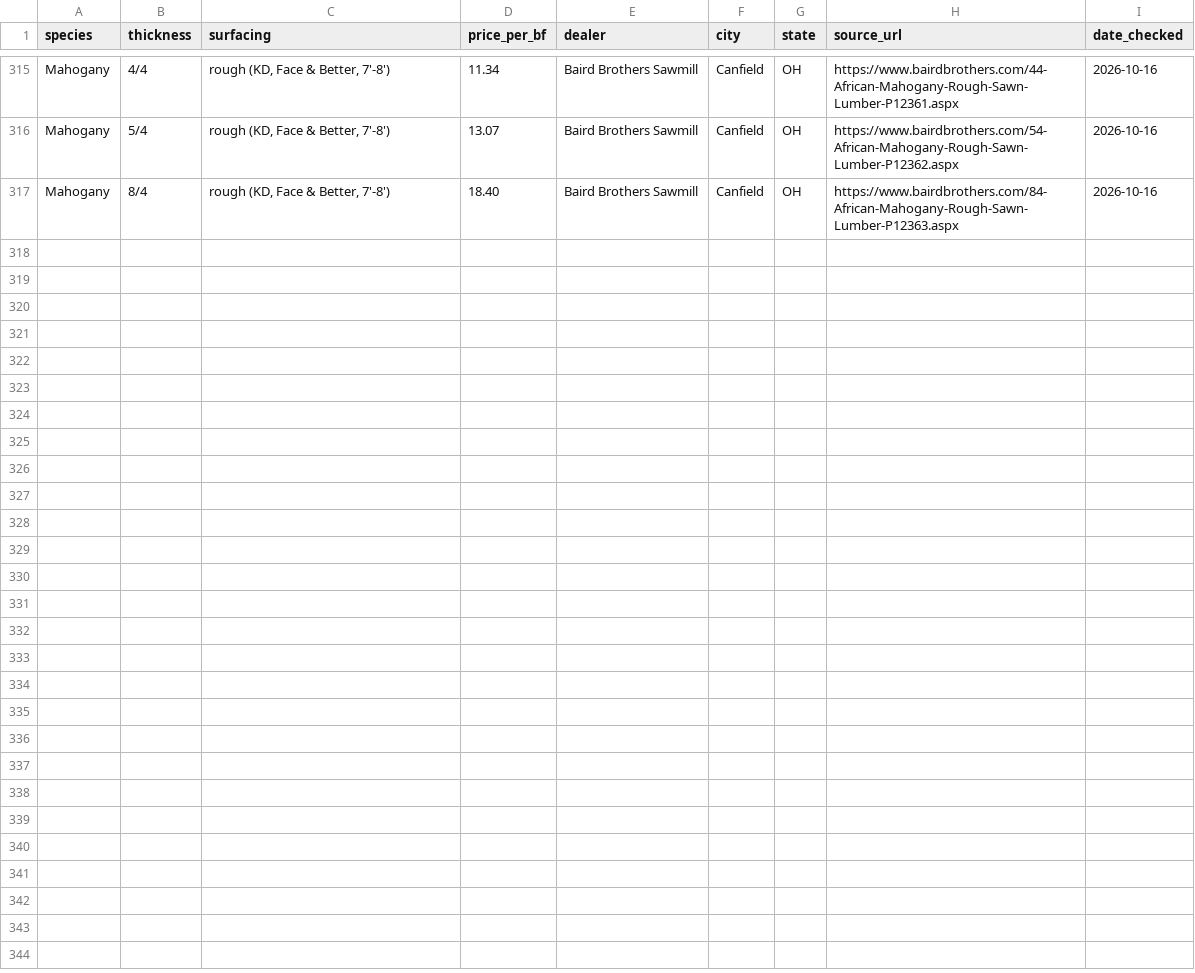
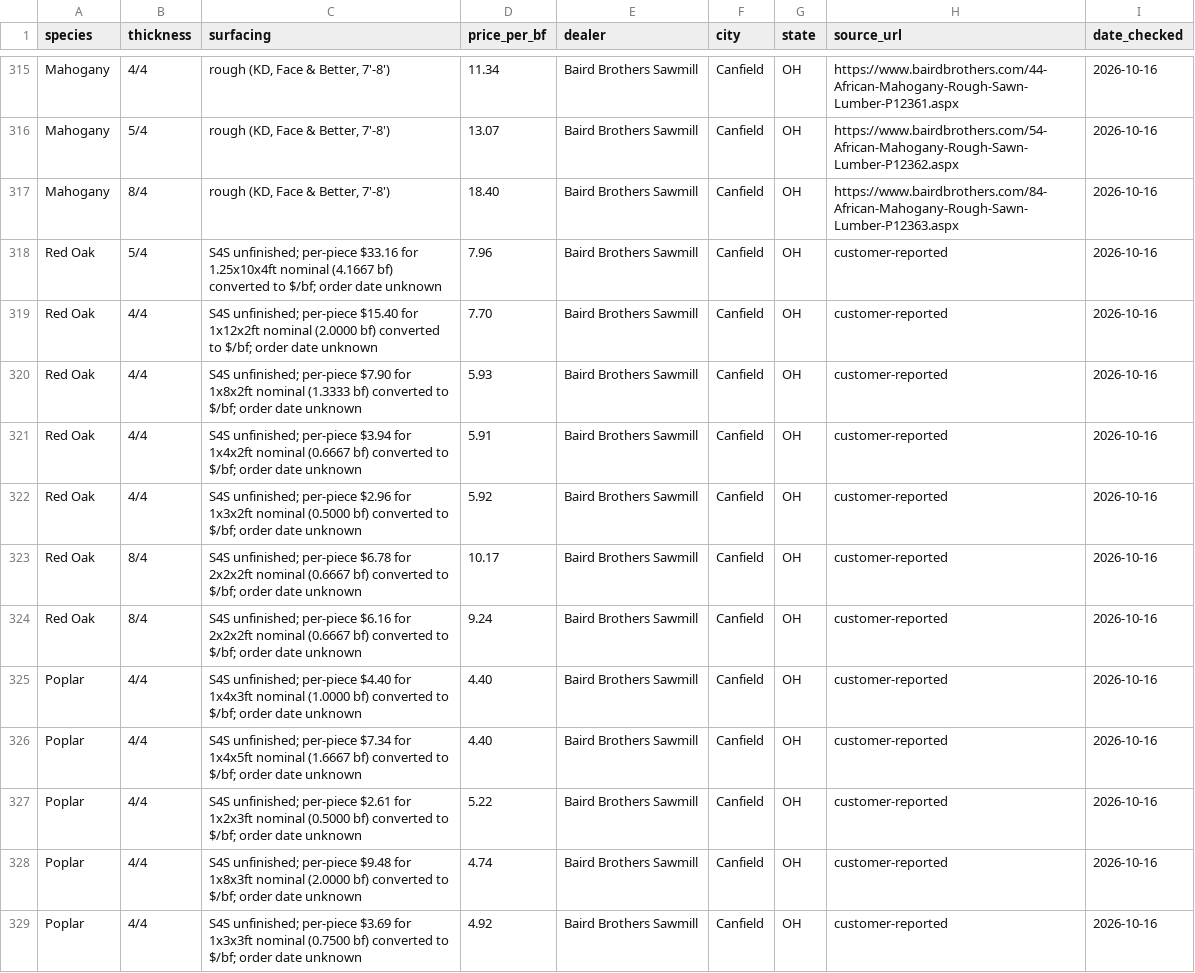
Before and after one commit to ekoncepts/boardfoot-index, a CSV file: seed.csv, drawn as a sheet; only a part is shown, gaps mark what is left out; the diff names each change by its address in the sheet, - before the commit and + after, or states it on an @@ line.

Commit message:
Add 12 customer-reported Baird Brothers S4S small-piece prices (shown separately, excluded from medians)

```diff
--- a/seed.csv
+++ b/seed.csv
+row 318: Red Oak | 5/4 | S4S unfinished; per-piece $33.16 for 1.25x10x4ft nominal (4.1667 bf) converted to $/bf; order date unknown | 7.96 | Baird Brothers Sawmill | Canfield | OH | customer-reported | 2026-10-16
+row 319: Red Oak | 4/4 | S4S unfinished; per-piece $15.40 for 1x12x2ft nominal (2.0000 bf) converted to $/bf; order date unknown | 7.70 | Baird Brothers Sawmill | Canfield | OH | customer-reported | 2026-10-16
+row 320: Red Oak | 4/4 | S4S unfinished; per-piece $7.90 for 1x8x2ft nominal (1.3333 bf) converted to $/bf; order date unknown | 5.93 | Baird Brothers Sawmill | Canfield | OH | customer-reported | 2026-10-16
+row 321: Red Oak | 4/4 | S4S unfinished; per-piece $3.94 for 1x4x2ft nominal (0.6667 bf) converted to $/bf; order date unknown | 5.91 | Baird Brothers Sawmill | Canfield | OH | customer-reported | 2026-10-16
+row 322: Red Oak | 4/4 | S4S unfinished; per-piece $2.96 for 1x3x2ft nominal (0.5000 bf) converted to $/bf; order date unknown | 5.92 | Baird Brothers Sawmill | Canfield | OH | customer-reported | 2026-10-16
+row 323: Red Oak | 8/4 | S4S unfinished; per-piece $6.78 for 2x2x2ft nominal (0.6667 bf) converted to $/bf; order date unknown | 10.17 | Baird Brothers Sawmill | Canfield | OH | customer-reported | 2026-10-16
+row 324: Red Oak | 8/4 | S4S unfinished; per-piece $6.16 for 2x2x2ft nominal (0.6667 bf) converted to $/bf; order date unknown | 9.24 | Baird Brothers Sawmill | Canfield | OH | customer-reported | 2026-10-16
+row 325: Poplar | 4/4 | S4S unfinished; per-piece $4.40 for 1x4x3ft nominal (1.0000 bf) converted to $/bf; order date unknown | 4.40 | Baird Brothers Sawmill | Canfield | OH | customer-reported | 2026-10-16
+row 326: Poplar | 4/4 | S4S unfinished; per-piece $7.34 for 1x4x5ft nominal (1.6667 bf) converted to $/bf; order date unknown | 4.40 | Baird Brothers Sawmill | Canfield | OH | customer-reported | 2026-10-16
+row 327: Poplar | 4/4 | S4S unfinished; per-piece $2.61 for 1x2x3ft nominal (0.5000 bf) converted to $/bf; order date unknown | 5.22 | Baird Brothers Sawmill | Canfield | OH | customer-reported | 2026-10-16
+row 328: Poplar | 4/4 | S4S unfinished; per-piece $9.48 for 1x8x3ft nominal (2.0000 bf) converted to $/bf; order date unknown | 4.74 | Baird Brothers Sawmill | Canfield | OH | customer-reported | 2026-10-16
+row 329: Poplar | 4/4 | S4S unfinished; per-piece $3.69 for 1x3x3ft nominal (0.7500 bf) converted to $/bf; order date unknown | 4.92 | Baird Brothers Sawmill | Canfield | OH | customer-reported | 2026-10-16
```
Also changed, not shown: 8 other files.
